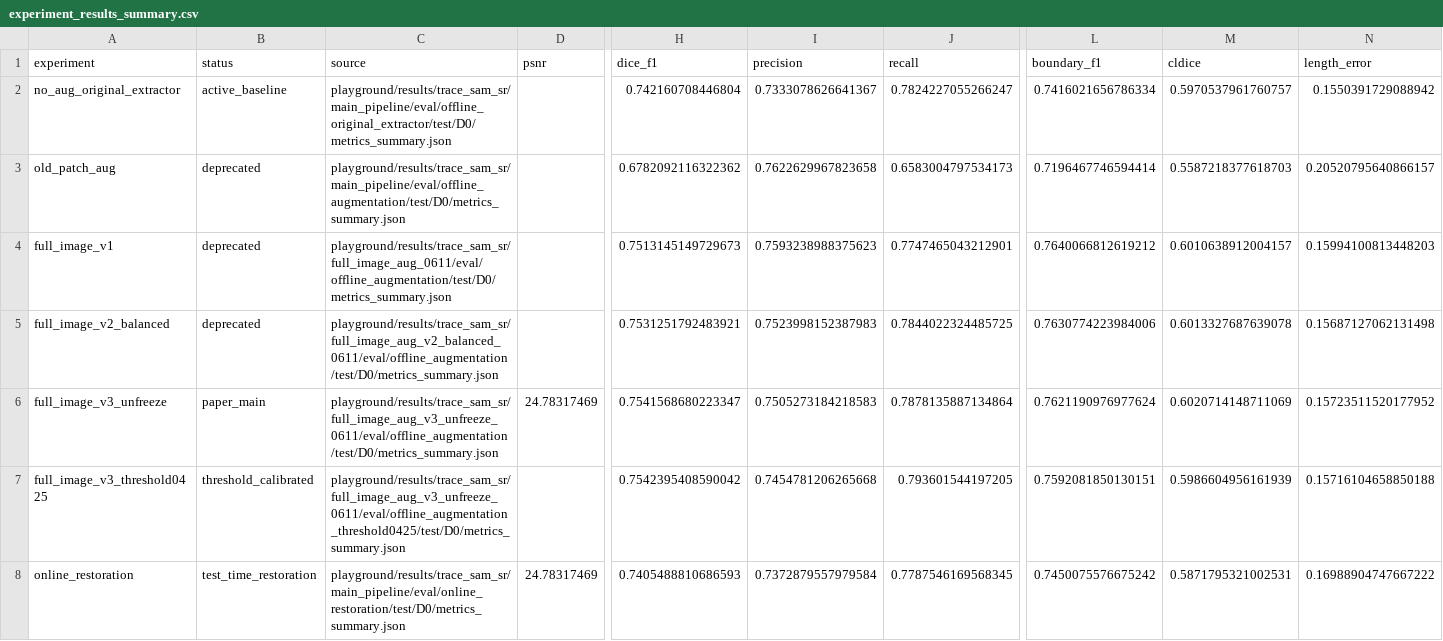
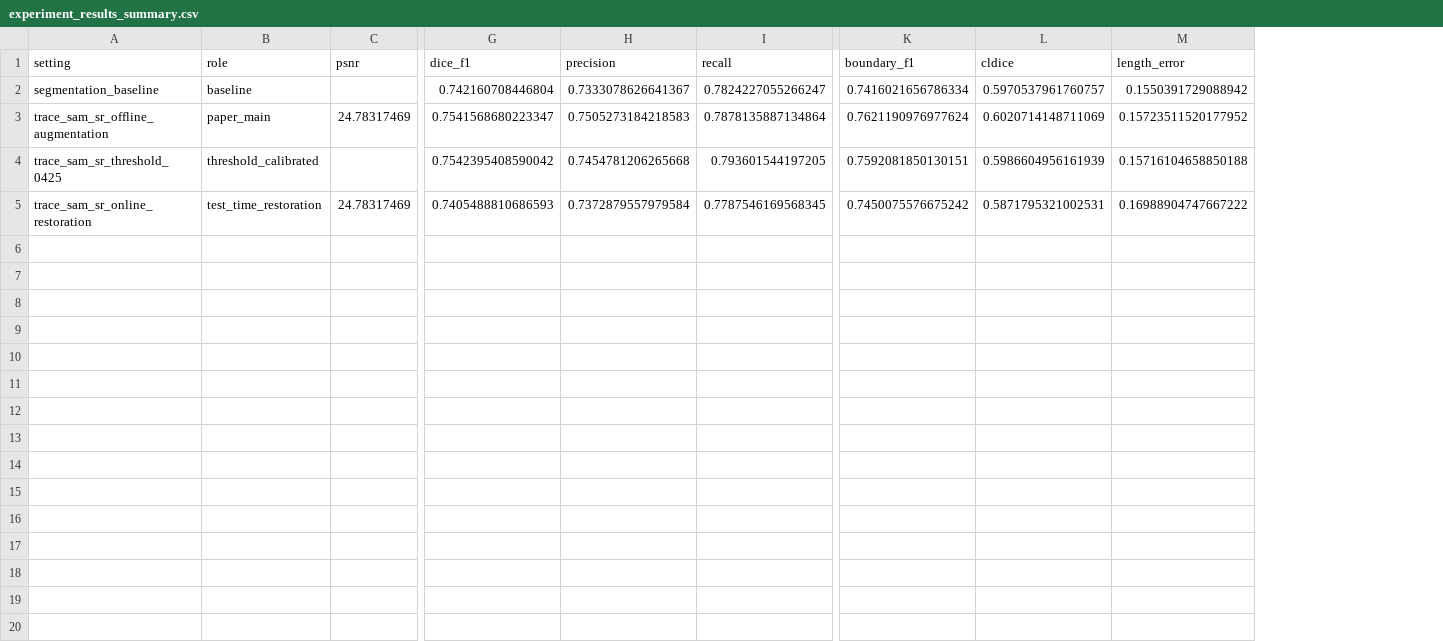
Before and after one commit to YuyangBaoo/TRACE-SAM, a CSV file: docs/results/experiment_results_summary.csv, drawn as a sheet; only a part is shown, gaps mark what is left out; removed rows and columns are numbered as before the commit, all else as after; rows hold the shown columns only; the diff names each change by its address in the sheet, - before the commit and + after, or states it on an @@ line.

```diff
--- a/docs/results/experiment_results_summary.csv
+++ b/docs/results/experiment_results_summary.csv
-column A (experiment), row 2: no_aug_original_extractor; rows 6-8: full_image_v3_unfreeze | full_image_v3_threshold0425 | online_restoration
+column A (setting), rows 2-5: segmentation_baseline | trace_sam_sr_offline_augmentation | trace_sam_sr_threshold_0425 | trace_sam_sr_online_restoration
-column C (source), row 2: playground/results/trace_sam_sr/main_pipeline/eval/offline_original_extractor/test/D0/metrics_summary.json; rows 6-8: playground/results/trace_sam_sr/full_image_aug_v3_unfreeze_0611/eval/offline_augmentation/test/D0/metrics_summary.json | playground/results/trace_sam_sr/full_image_aug_v3_unfreeze_0611/eval/offline_augmentation_threshold0425/test/D0/metrics_summary.json | playground/results/trace_sam_sr/main_pipeline/eval/online_restoration/test/D0/metrics_summary.json
-B1: status
+B1: role
-B2 (role): active_baseline
+B2 (role): baseline
-row 3: old_patch_aug | deprecated | playground/results/trace_sam_sr/main_pipeline/eval/offline_augmentation/test/D0/metrics_summary.json |  | 0.6782092116322362 | 0.7622629967823658 | 0.6583004797534173 | 0.7196467746594414 | 0.5587218377618703 | 0.20520795640866157
-row 4: full_image_v1 | deprecated | playground/results/trace_sam_sr/full_image_aug_0611/eval/offline_augmentation/test/D0/metrics_summary.json |  | 0.7513145149729673 | 0.7593238988375623 | 0.7747465043212901 | 0.7640066812619212 | 0.6010638912004157 | 0.15994100813448203
-row 5: full_image_v2_balanced | deprecated | playground/results/trace_sam_sr/full_image_aug_v2_balanced_0611/eval/offline_augmentation/test/D0/metrics_summary.json |  | 0.7531251792483921 | 0.7523998152387983 | 0.7844022324485725 | 0.7630774223984006 | 0.6013327687639078 | 0.15687127062131498
```
Also changed, not shown: docs/results/ablation_results_summary.csv, 17 other files.
